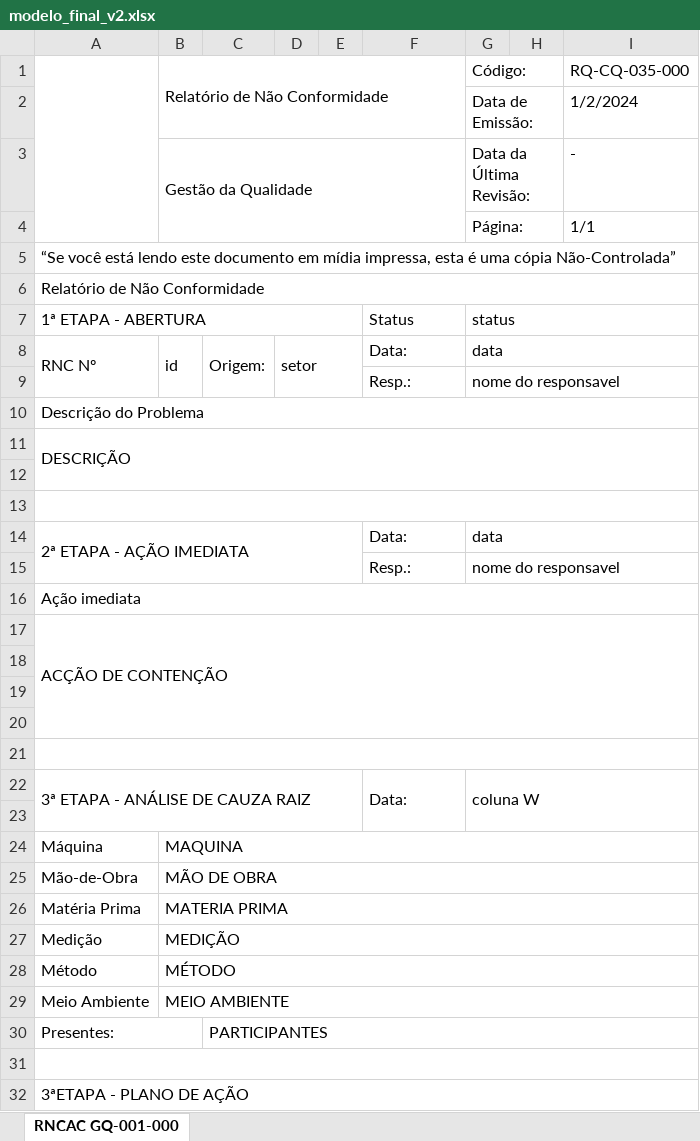
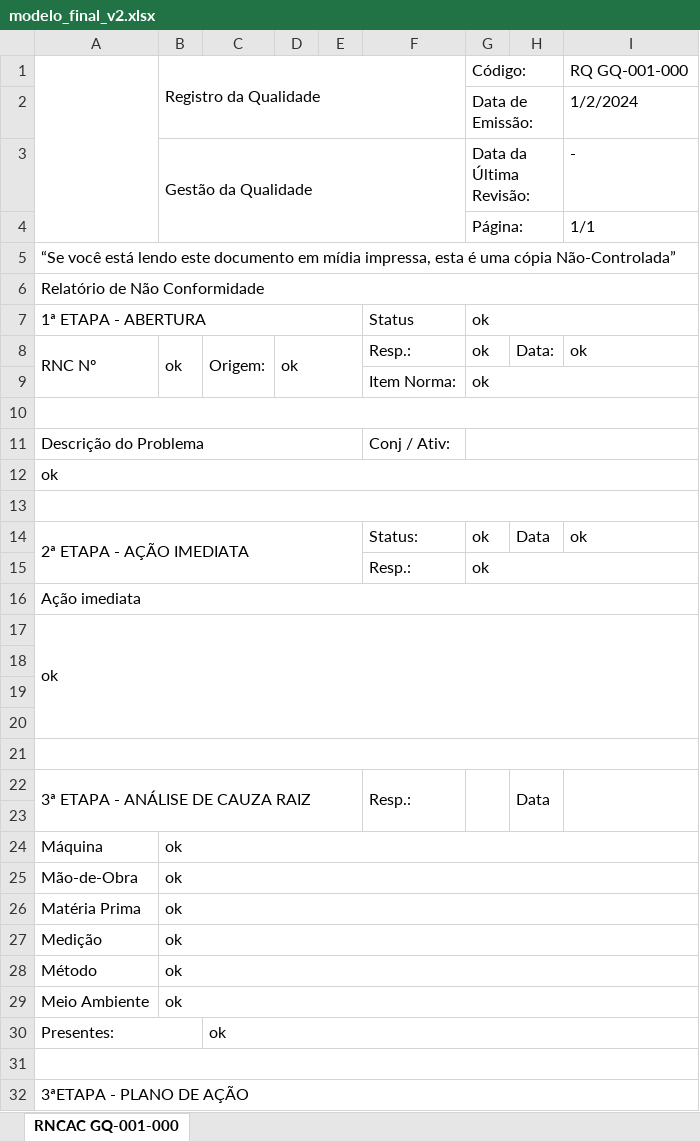
Before and after one commit to Cemag-pcp/formatar_RNCAC, an Excel workbook: modelo_final_v2.xlsx, sheet RNCAC GQ-001-000, drawn as a sheet; only a part is shown; values as stored, in another font and other column widths than the file's, no cell formats; charts and pictures not drawn; removed rows and columns are numbered as before the commit, all else as after; the diff covers the shown part only; the diff names each change by its address in the sheet, - before the commit and + after, or states it on an @@ line.

```diff
--- a/modelo_final_v2.xlsx (sheet RNCAC GQ-001-000)
+++ b/modelo_final_v2.xlsx (sheet RNCAC GQ-001-000)
-B1: Relatório de Não Conformidade
+B1: Registro da Qualidade
-I1: RQ-CQ-035-000
+I1: RQ GQ-001-000
-G7 (Código:): status
+G7 (Código:): ok
-row 8: RNC Nº | id | Origem: | setor |  | Data: | data
-row 9:  |  |  |  |  | Resp.: | nome do responsavel
-row 10: Descrição do Problema
-row 11: DESCRIÇÃO
+row 8: RNC Nº | ok | Origem: | ok |  | Resp.: | ok | Data: | ok
+row 9:  |  |  |  |  | Item Norma: | ok
+A10:I10 merged
+row 11: Descrição do Problema |  |  |  |  | Conj / Ativ:
+row 12: ok
-row 14: 2ª ETAPA - AÇÃO IMEDIATA |  |  |  |  | Data: | data
+row 14: 2ª ETAPA - AÇÃO IMEDIATA |  |  |  |  | Status: | ok | Data | ok
-G15 (Código:): nome do responsavel
+G15 (Código:): ok
-A17: ACÇÃO DE CONTENÇÃO
+A17: ok
-row 22: 3ª ETAPA - ANÁLISE DE CAUZA RAIZ |  |  |  |  | Data: | coluna W
+row 22: 3ª ETAPA - ANÁLISE DE CAUZA RAIZ |  |  |  |  | Resp.: |  | Data
-B24 (Registro da Qualidade): MAQUINA
+B24 (Registro da Qualidade): ok
-B25 (Registro da Qualidade): MÃO DE OBRA
+B25 (Registro da Qualidade): ok
-B26 (Registro da Qualidade): MATERIA PRIMA
+B26 (Registro da Qualidade): ok
-B27 (Registro da Qualidade): MEDIÇÃO
+B27 (Registro da Qualidade): ok
-B28 (Registro da Qualidade): MÉTODO
+B28 (Registro da Qualidade): ok
-B29 (Registro da Qualidade): MEIO AMBIENTE
+B29 (Registro da Qualidade): ok
-C30: PARTICIPANTES
+C30: ok
```
Also changed, not shown: 2 added rows, 2 removed rows, 10 edited cells and merged cells elsewhere in this sheet, cell formats, arquivo_formatado.xlsx, 1 other file.
